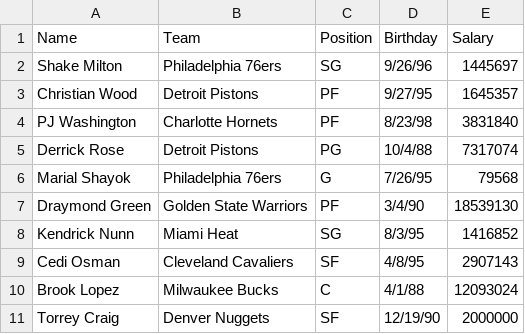
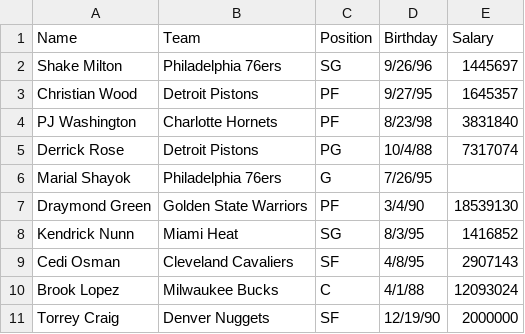
Before and after one commit to bcdanl/bcdanl.github.io, a CSV file: data/nba.csv, drawn as a sheet; only a part is shown.

Commit message:
fig or data

```diff
--- a/data/nba.csv
+++ b/data/nba.csv
@@ -5,3 +5,3 @@ PJ Washington,Charlotte Hornets,PF,8/23/98,3831840
 Derrick Rose,Detroit Pistons,PG,10/4/88,7317074
-Marial Shayok,Philadelphia 76ers,G,7/26/95,79568
+Marial Shayok,Philadelphia 76ers,G,7/26/95,
 Draymond Green,Golden State Warriors,PF,3/4/90,18539130
```
Also changed, not shown: 1 other file.
